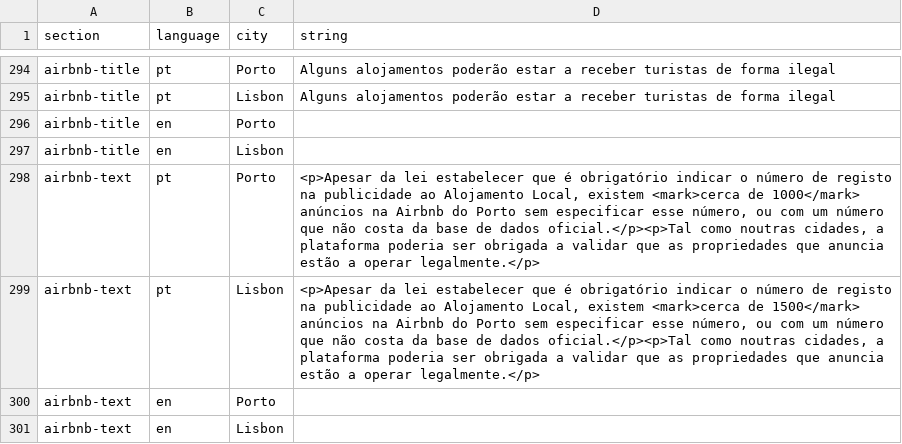
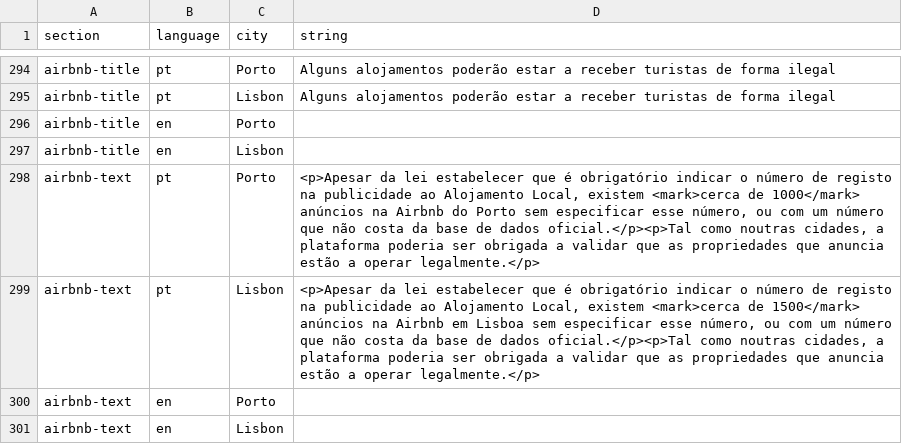
Before and after one commit to drowninginc/desalojamento, a CSV file: web/libs/strings.csv, drawn as a sheet; only a part is shown, gaps mark what is left out.

Commit message:
fix string

```diff
--- a/web/libs/strings.csv
+++ b/web/libs/strings.csv
@@ -306,3 +306,3 @@ airbnb-title;en;Lisbon;;
 airbnb-text;pt;Porto;<p>Apesar da lei estabelecer que é obrigatório indicar o número de registo na publicidade ao Alojamento Local, existem <mark>cerca de 1000</mark> anúncios na Airbnb do Porto sem especificar esse número, ou com um número que não costa da base de dados oficial.</p><p>Tal como noutras cidades, a plataforma poderia ser obrigada a validar que as propriedades que anuncia estão a operar legalmente.</p>;
-airbnb-text;pt;Lisbon;<p>Apesar da lei estabelecer que é obrigatório indicar o número de registo na publicidade ao Alojamento Local, existem <mark>cerca de 1500</mark> anúncios na Airbnb do Porto sem especificar esse número, ou com um número que não costa da base de dados oficial.</p><p>Tal como noutras cidades, a plataforma poderia ser obrigada a validar que as propriedades que anuncia estão a operar legalmente.</p>;
+airbnb-text;pt;Lisbon;<p>Apesar da lei estabelecer que é obrigatório indicar o número de registo na publicidade ao Alojamento Local, existem <mark>cerca de 1500</mark> anúncios na Airbnb em Lisboa sem especificar esse número, ou com um número que não costa da base de dados oficial.</p><p>Tal como noutras cidades, a plataforma poderia ser obrigada a validar que as propriedades que anuncia estão a operar legalmente.</p>;
 airbnb-text;en;Porto;;
```
Also changed, not shown: 1 other file.
